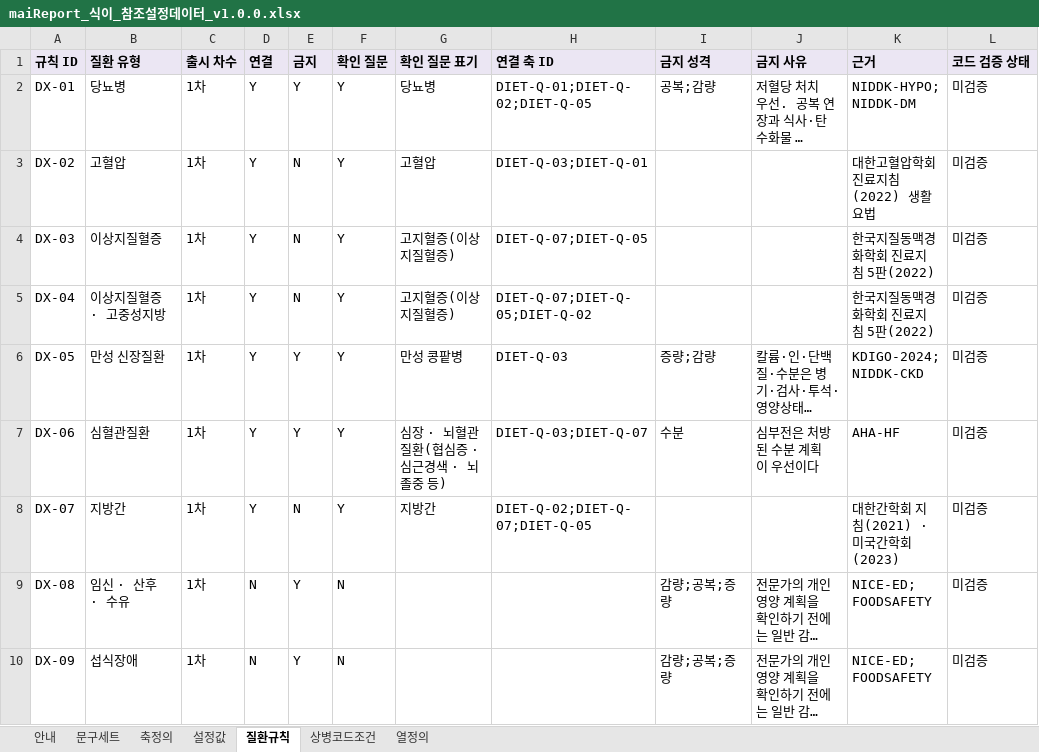
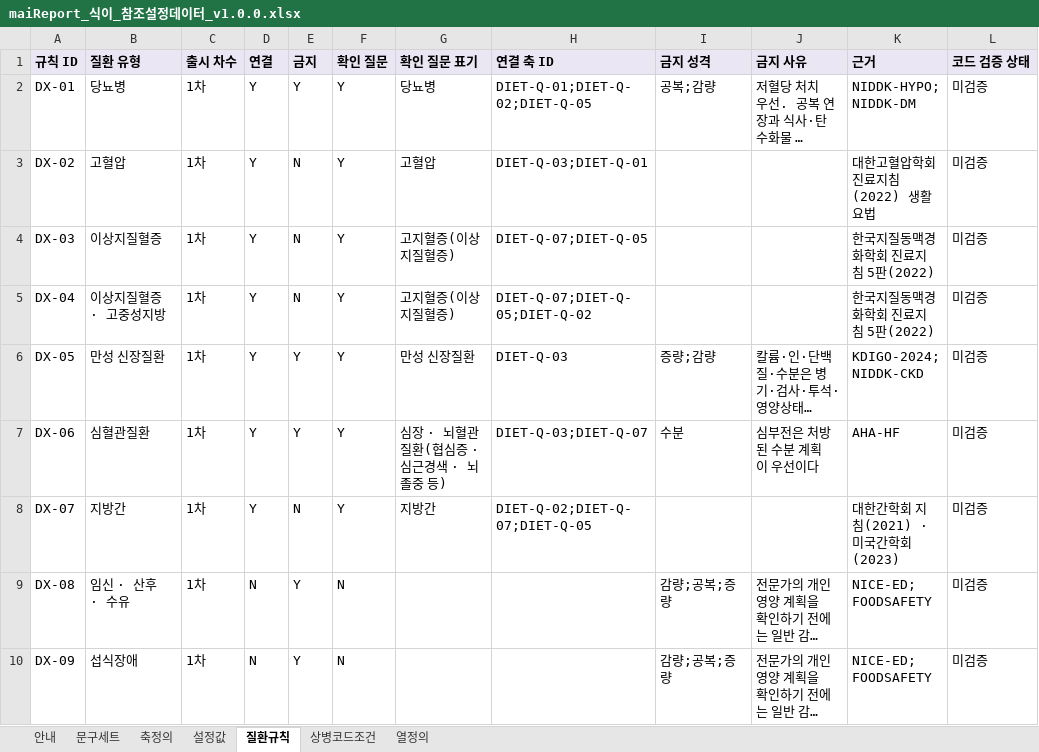
Before and after one commit to srleeinkorea/Project_maiReport, an Excel workbook: outputs/mai-report-policy/maiReport_식이_참조설정데이터_v1.0.0.xlsx, sheet 질환규칙, drawn as a sheet; only a part is shown; long unchanged cells end in …; values as stored, in another font and other column widths than the file's, no borders; the diff covers the shown part only; the diff names each change by its address in the sheet, - before the commit and + after, or states it on an @@ line.

```diff
--- a/outputs/mai-report-policy/maiReport_식이_참조설정데이터_v1.0.0.xlsx (sheet 질환규칙)
+++ b/outputs/mai-report-policy/maiReport_식이_참조설정데이터_v1.0.0.xlsx (sheet 질환규칙)
-G6 (확인 질문 표기): 만성 콩팥병
+G6 (확인 질문 표기): 만성 신장질환
```
Also changed, not shown: 3 edited cells elsewhere in this sheet, sheet 상병코드조건, sheet 열정의, sheet 안내, 1 other file.
